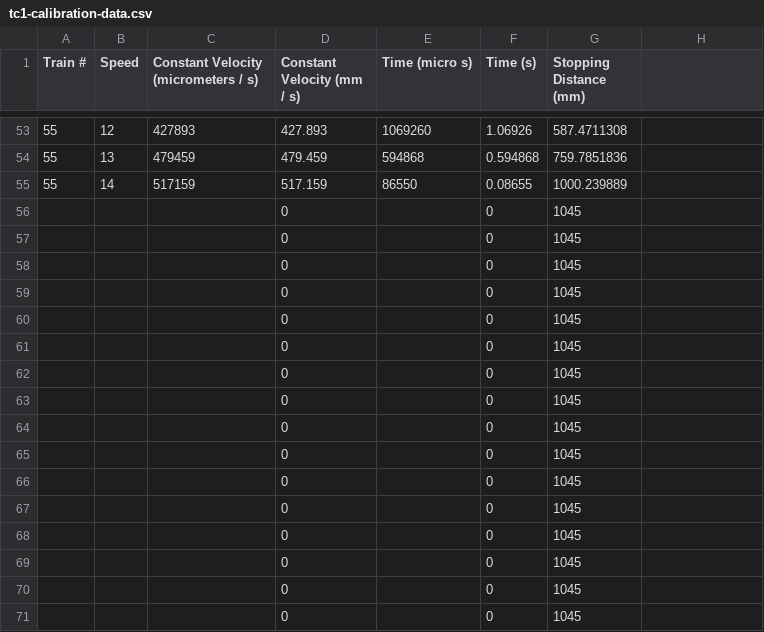
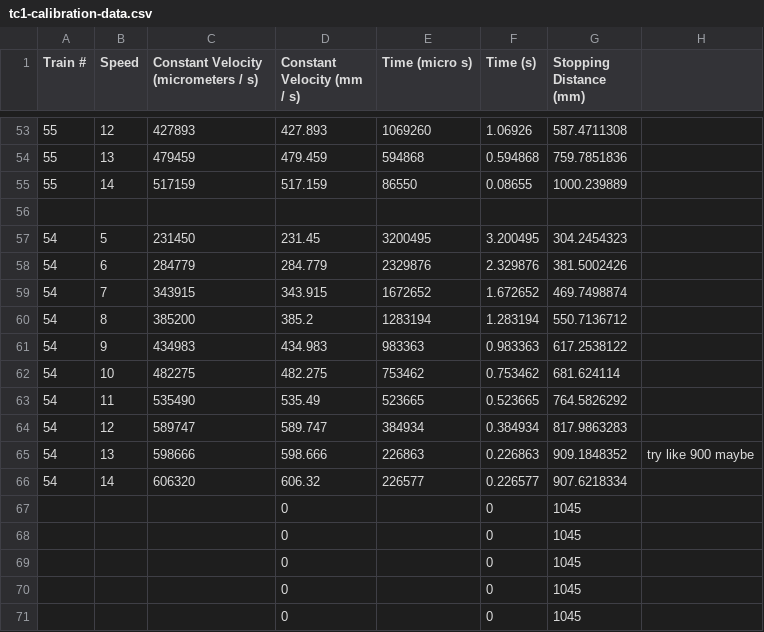
Before and after one commit to fairnightzz/choochoo-os, a CSV file: calibration-data/tc1-calibration-data.csv, drawn as a sheet; only a part is shown, gaps mark what is left out.

Commit message:
update to calibration data

```diff
--- a/calibration-data/tc1-calibration-data.csv
+++ b/calibration-data/tc1-calibration-data.csv
@@ -55,13 +55,13 @@ Train #,Speed,Constant Velocity (micrometers / s),Constant Velocity (mm / s),Tim
 55,14,517159,517.159,86550,0.08655,1000.239889,
-,,,0,,0,1045,
-,,,0,,0,1045,
-,,,0,,0,1045,
-,,,0,,0,1045,
-,,,0,,0,1045,
-,,,0,,0,1045,
-,,,0,,0,1045,
-,,,0,,0,1045,
-,,,0,,0,1045,
-,,,0,,0,1045,
-,,,0,,0,1045,
+,,,,,,,
+54,5,231450,231.45,3200495,3.200495,304.2454323,
+54,6,284779,284.779,2329876,2.329876,381.5002426,
+54,7,343915,343.915,1672652,1.672652,469.7498874,
+54,8,385200,385.2,1283194,1.283194,550.7136712,
+54,9,434983,434.983,983363,0.983363,617.2538122,
+54,10,482275,482.275,753462,0.753462,681.624114,
+54,11,535490,535.49,523665,0.523665,764.5826292,
+54,12,589747,589.747,384934,0.384934,817.9863283,
+54,13,598666,598.666,226863,0.226863,909.1848352,try like 900 maybe
+54,14,606320,606.32,226577,0.226577,907.6218334,
 ,,,0,,0,1045,
```
Also changed, not shown: 3 other files.
